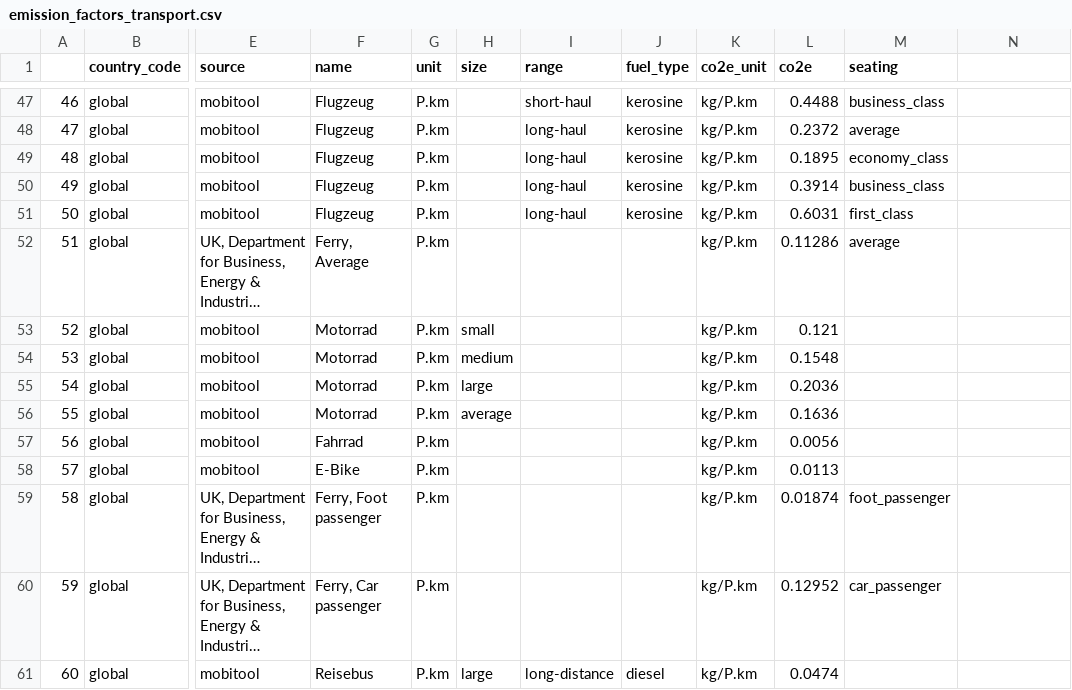
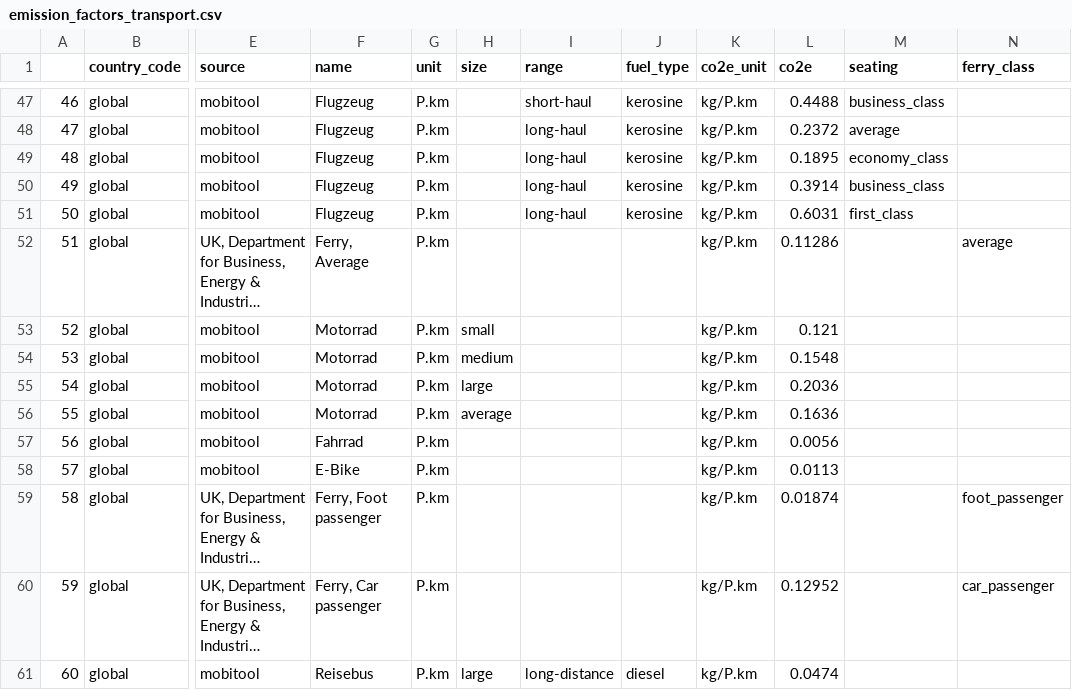
Before and after one commit to pledge4future/co2calculator, a CSV file: co2calculator/data/emission_factors_transport.csv, drawn as a sheet; only a part is shown, gaps mark what is left out; long unchanged cells end in …; the diff names each change by its address in the sheet, - before the commit and + after, or states it on an @@ line.

Commit message:
changed all "seating" from ferry into "ferry_class", added new column "ferry_class" to emission_factors_transport.csv

```diff
--- a/co2calculator/data/emission_factors_transport.csv
+++ b/co2calculator/data/emission_factors_transport.csv
-N1: (empty)
+N1: ferry_class
-M52 (seating): average
+M52 (seating): (empty)
-N52 (ferry_class): (empty)
+N52 (ferry_class): average
-M59 (seating): foot_passenger
+M59 (seating): (empty)
-N59 (ferry_class): (empty)
+N59 (ferry_class): foot_passenger
-M60 (seating): car_passenger
+M60 (seating): (empty)
-N60 (ferry_class): (empty)
+N60 (ferry_class): car_passenger
```
Also changed, not shown: 2 other files.
